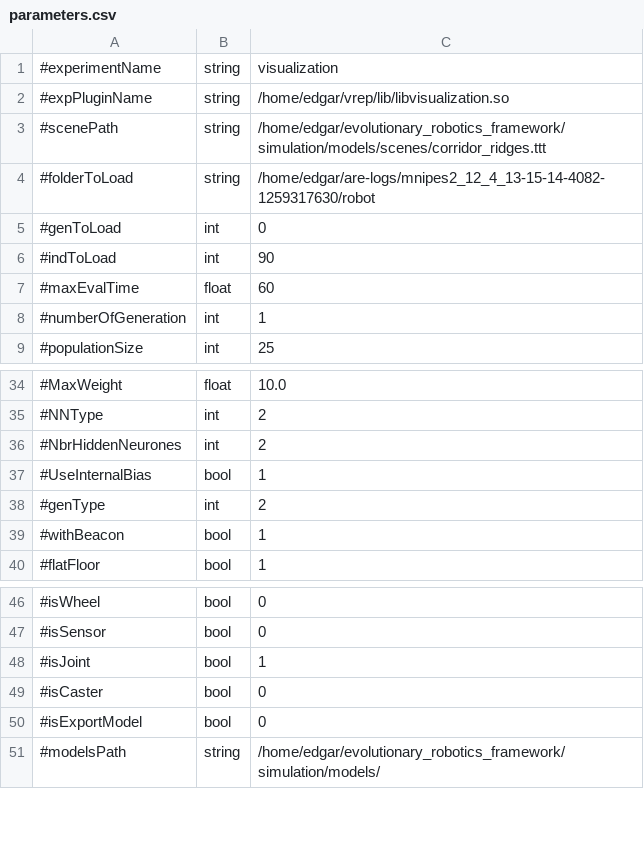
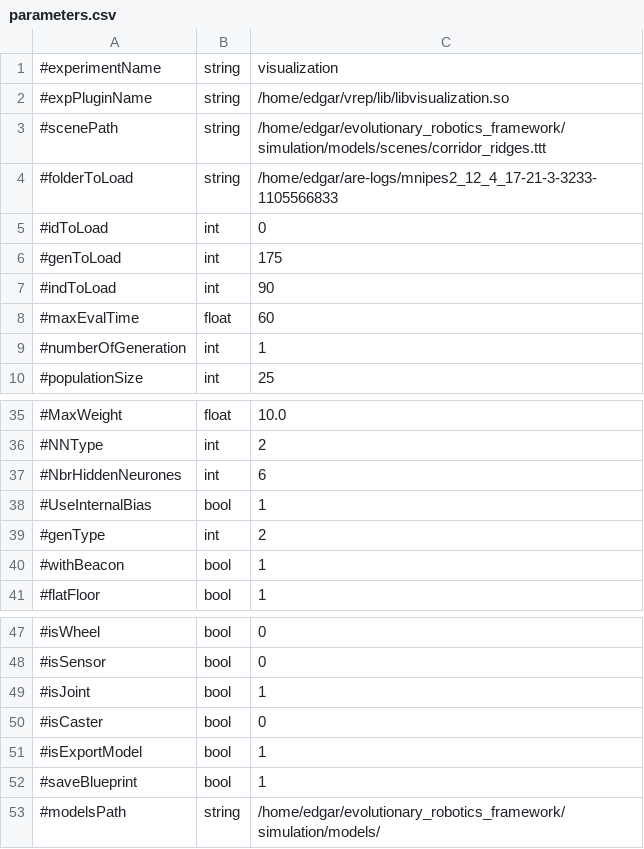
Before and after one commit to AutonomousRoboticEvolution/AREFramework, a CSV file: experiments/visualization/parameters.csv, drawn as a sheet; only a part is shown, gaps mark what is left out.

Commit message:
1. Bug fixed in the visualization experiment. 2. Bug fixed when getting blueprint.

```diff
--- a/experiments/visualization/parameters.csv
+++ b/experiments/visualization/parameters.csv
@@ -3,4 +3,5 @@
 #scenePath,string,/home/edgar/evolutionary_robotics_framework/simulation/models/scenes/corridor_ridges.ttt
-#folderToLoad,string,/home/edgar/are-logs/mnipes2_12_4_13-15-14-4082-1259317630/robot
-#genToLoad,int,0
+#folderToLoad,string,/home/edgar/are-logs/mnipes2_12_4_17-21-3-3233-1105566833
+#idToLoad,int,0
+#genToLoad,int,175
 #indToLoad,int,90
@@ -35,3 +36,3 @@
 #NNType,int,2
-#NbrHiddenNeurones,int,2
+#NbrHiddenNeurones,int,6
 #UseInternalBias,bool,1
@@ -49,3 +50,4 @@
 #isCaster,bool,0
-#isExportModel,bool,0
+#isExportModel,bool,1
+#saveBlueprint,bool,1
 #modelsPath,string,/home/edgar/evolutionary_robotics_framework/simulation/models/
```
Also changed, not shown: experiments/mnipes_v2/parameters.csv, 7 other files.
